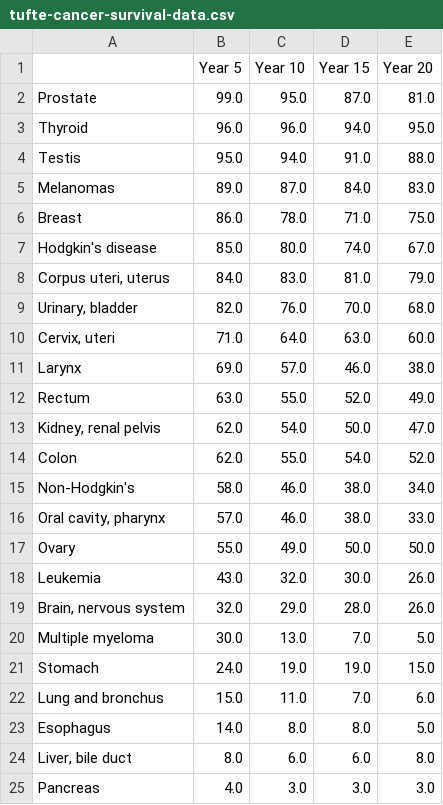
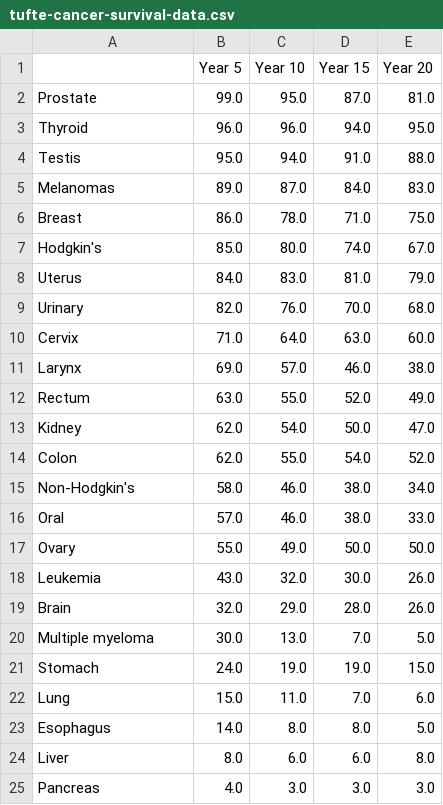
Before and after one commit to leeper/slopegraph, a CSV file: tufte-cancer-survival-data.csv, drawn as a sheet.

```diff
--- a/tufte-cancer-survival-data.csv
+++ b/tufte-cancer-survival-data.csv
@@ -6,20 +6,20 @@ Melanomas,89.0,87.0,84.0,83.0
 Breast,86.0,78.0,71.0,75.0
-Hodgkin's disease,85.0,80.0,74.0,67.0
-"Corpus uteri, uterus",84.0,83.0,81.0,79.0
-"Urinary, bladder",82.0,76.0,70.0,68.0
-"Cervix, uteri",71.0,64.0,63.0,60.0
+Hodgkin's,85.0,80.0,74.0,67.0
+Uterus,84.0,83.0,81.0,79.0
+Urinary,82.0,76.0,70.0,68.0
+Cervix,71.0,64.0,63.0,60.0
 Larynx,69.0,57.0,46.0,38.0
 Rectum,63.0,55.0,52.0,49.0
-"Kidney, renal pelvis",62.0,54.0,50.0,47.0
+Kidney,62.0,54.0,50.0,47.0
 Colon,62.0,55.0,54.0,52.0
 Non-Hodgkin's,58.0,46.0,38.0,34.0
-"Oral cavity, pharynx",57.0,46.0,38.0,33.0
+Oral,57.0,46.0,38.0,33.0
 Ovary,55.0,49.0,50.0,50.0
 Leukemia,43.0,32.0,30.0,26.0
-"Brain, nervous system",32.0,29.0,28.0,26.0
+Brain,32.0,29.0,28.0,26.0
 Multiple myeloma,30.0,13.0,7.0,5.0
 Stomach,24.0,19.0,19.0,15.0
-Lung and bronchus,15.0,11.0,7.0,6.0
+Lung,15.0,11.0,7.0,6.0
 Esophagus,14.0,8.0,8.0,5.0
-"Liver, bile duct",8.0,6.0,6.0,8.0
+Liver,8.0,6.0,6.0,8.0
 Pancreas,4.0,3.0,3.0,3.0
```
Also changed, not shown: 1 other file.
